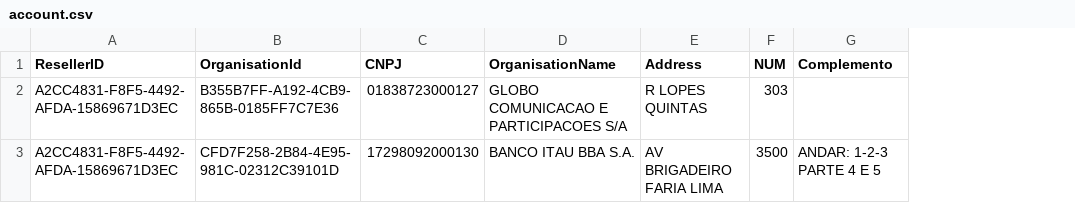
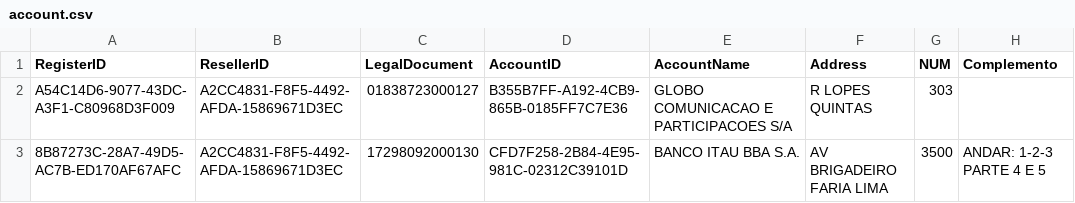
Before and after one commit to dperales/csb-toc-files, a CSV file: account/account.csv, drawn as a sheet; only a part is shown; removed rows and columns are numbered as before the commit, all else as after; the diff names each change by its address in the sheet, - before the commit and + after, or states it on an @@ line.

Commit message:
Update account.csv

```diff
--- a/account/account.csv
+++ b/account/account.csv
+column A (RegisterID), rows 2-3: A54C14D6-9077-43DC-A3F1-C80968D3F009 | 8B87273C-28A7-49D5-AC7B-ED170AF67AFC
-column B (OrganisationId), rows 2-3: B355B7FF-A192-4CB9-865B-0185FF7C7E36 | CFD7F258-2B84-4E95-981C-02312C39101D
+column D (AccountID), rows 2-3: B355B7FF-A192-4CB9-865B-0185FF7C7E36 | CFD7F258-2B84-4E95-981C-02312C39101D
-C1: CNPJ
+C1: LegalDocument
-E1: OrganisationName
+E1: AccountName
```
